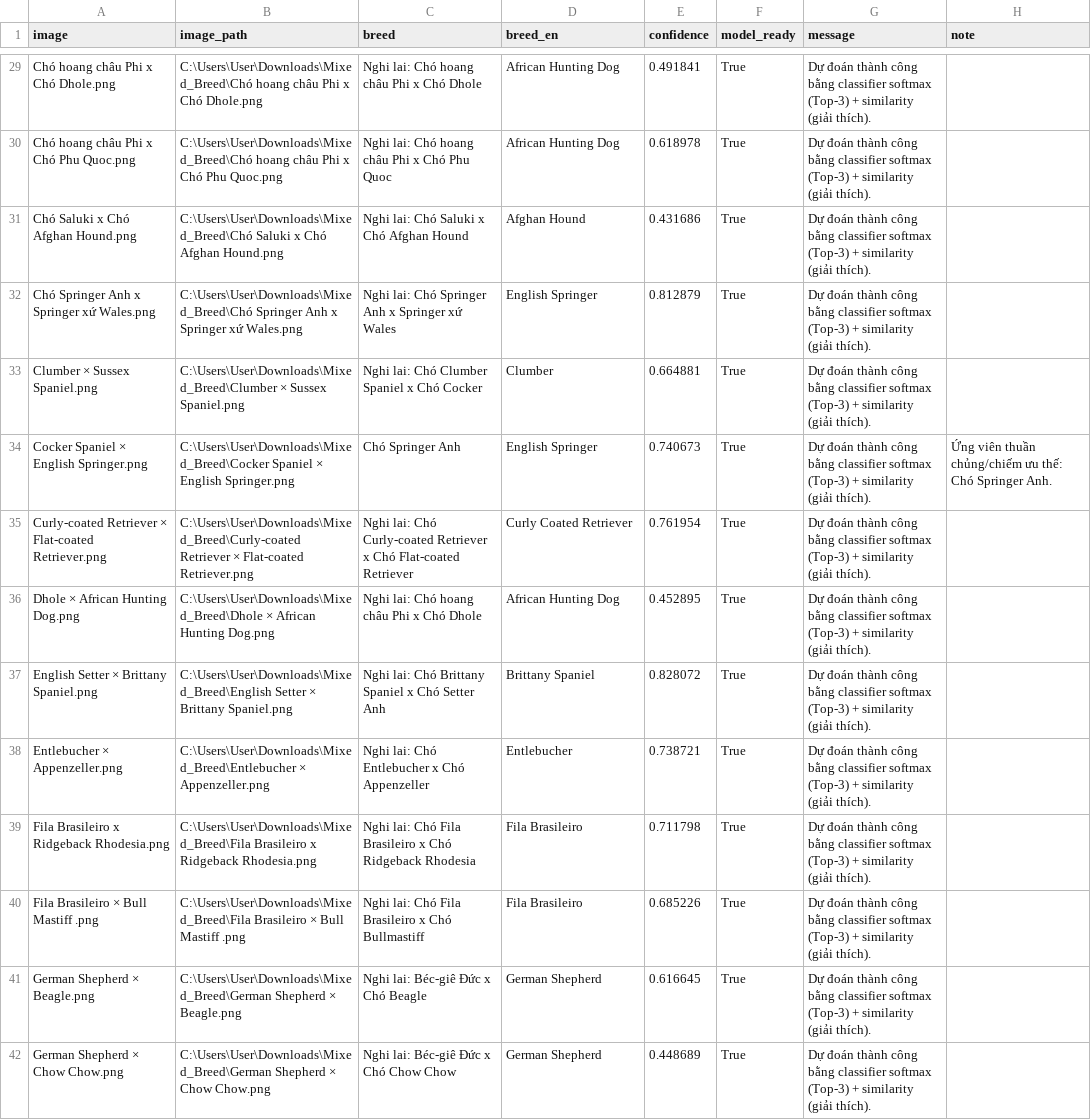
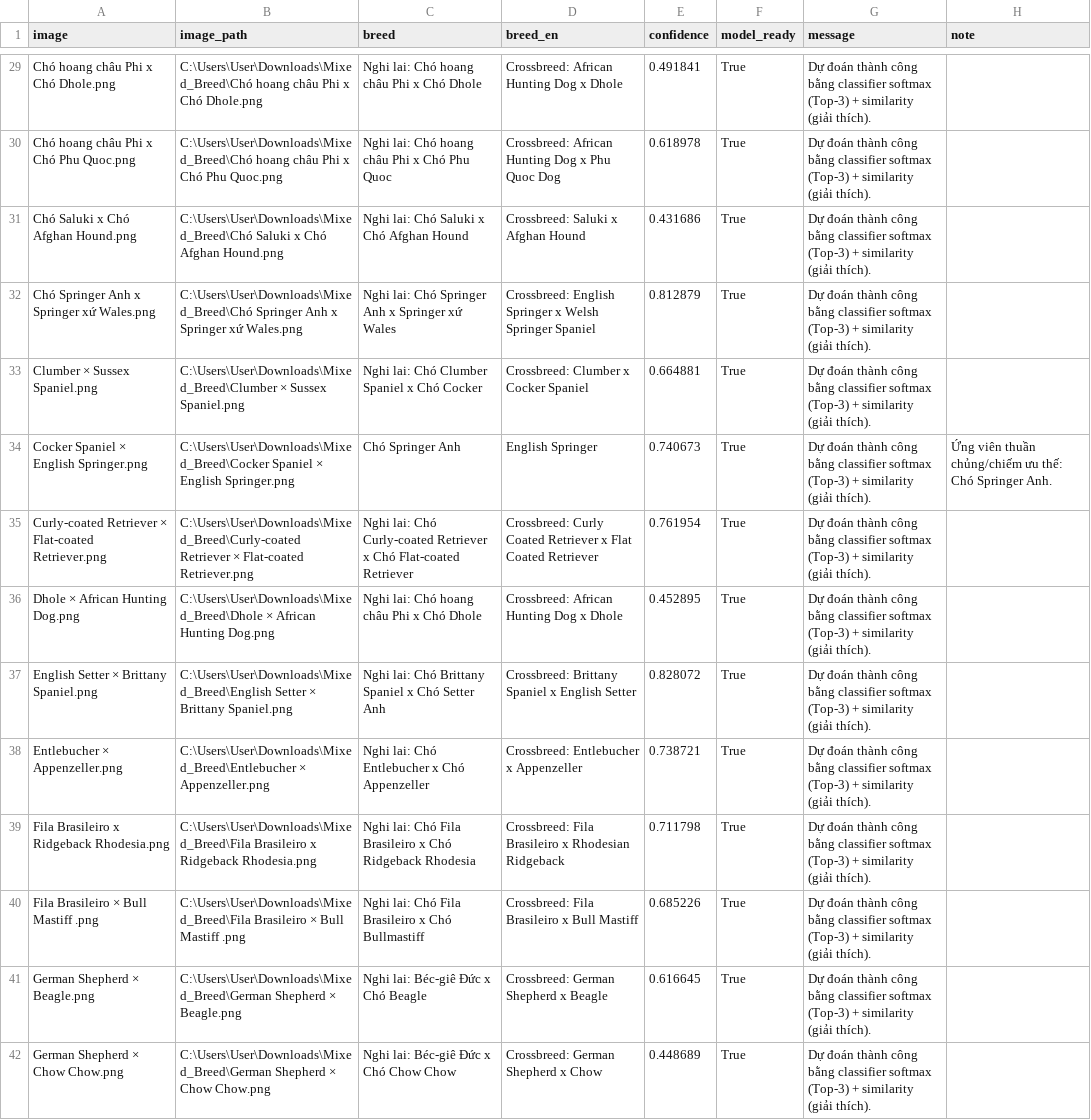
Before and after one commit to nguyeenhoangloi-spec/PetAI, a CSV file: outputs/predictions.csv, drawn as a sheet; only a part is shown, gaps mark what is left out; the diff covers the shown part only; the diff names each change by its address in the sheet, - before the commit and + after, or states it on an @@ line.

```diff
--- a/outputs/predictions.csv
+++ b/outputs/predictions.csv
-D29 (breed_en): African Hunting Dog
+D29 (breed_en): Crossbreed: African Hunting Dog x Dhole
-D30 (breed_en): African Hunting Dog
+D30 (breed_en): Crossbreed: African Hunting Dog x Phu Quoc Dog
-D31 (breed_en): Afghan Hound
+D31 (breed_en): Crossbreed: Saluki x Afghan Hound
-D32 (breed_en): English Springer
+D32 (breed_en): Crossbreed: English Springer x Welsh Springer Spaniel
-D33 (breed_en): Clumber
+D33 (breed_en): Crossbreed: Clumber x Cocker Spaniel
-D35 (breed_en): Curly Coated Retriever
+D35 (breed_en): Crossbreed: Curly Coated Retriever x Flat Coated Retriever
-D36 (breed_en): African Hunting Dog
+D36 (breed_en): Crossbreed: African Hunting Dog x Dhole
-D37 (breed_en): Brittany Spaniel
+D37 (breed_en): Crossbreed: Brittany Spaniel x English Setter
-D38 (breed_en): Entlebucher
+D38 (breed_en): Crossbreed: Entlebucher x Appenzeller
-D39 (breed_en): Fila Brasileiro
+D39 (breed_en): Crossbreed: Fila Brasileiro x Rhodesian Ridgeback
-D40 (breed_en): Fila Brasileiro
+D40 (breed_en): Crossbreed: Fila Brasileiro x Bull Mastiff
-D41 (breed_en): German Shepherd
+D41 (breed_en): Crossbreed: German Shepherd x Beagle
-D42 (breed_en): German Shepherd
+D42 (breed_en): Crossbreed: German Shepherd x Chow
```
Also changed, not shown: 79 edited cells elsewhere in this file, 2 other files.
